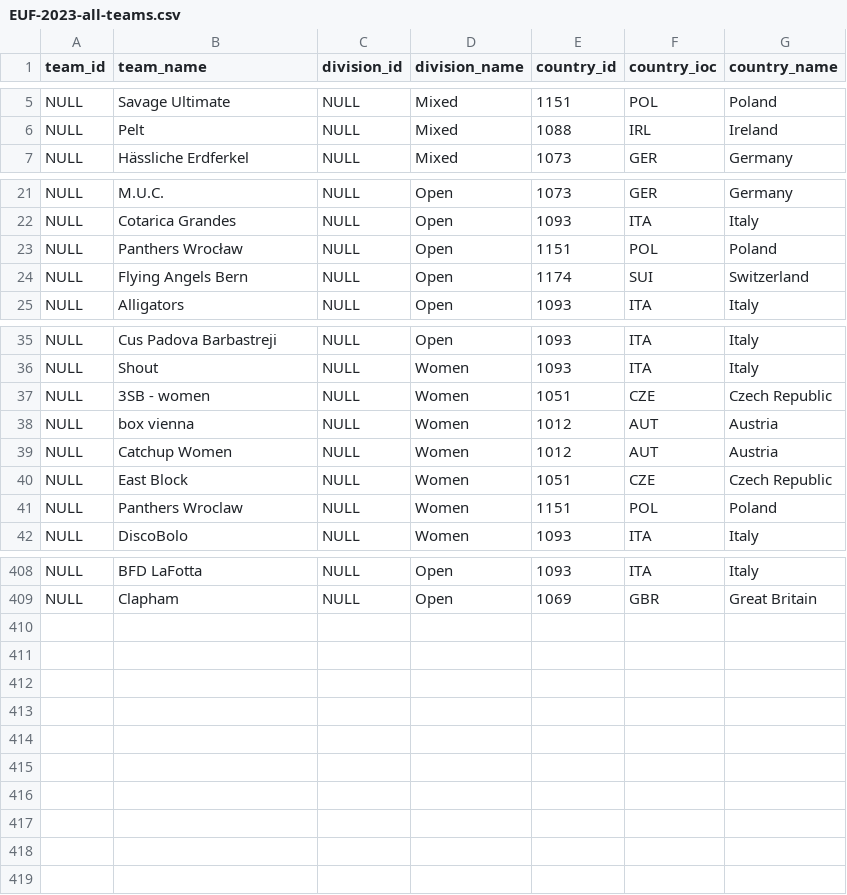
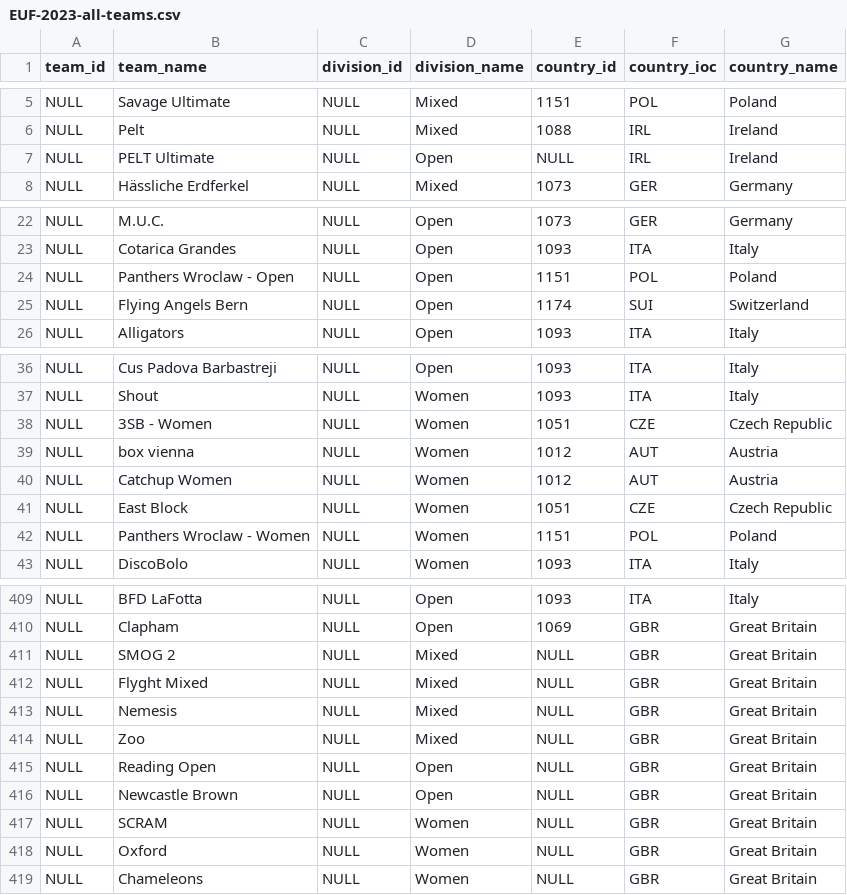
Before and after one commit to vasurav/eucs_explorer, a CSV file: data/2023/EUF-2023-all-teams.csv, drawn as a sheet; only a part is shown, gaps mark what is left out; the diff covers the shown part only.

Commit message:
Added teams from 2023 that were breaking the image links.

```diff
--- a/data/2023/EUF-2023-all-teams.csv
+++ b/data/2023/EUF-2023-all-teams.csv
@@ -6,2 +6,3 @@ NULL,"Savage Ultimate",NULL,"Mixed","1151","POL","Poland"
 NULL,"Pelt",NULL,"Mixed","1088","IRL","Ireland"
+NULL,"PELT Ultimate",NULL,"Open",NULL,"IRL","Ireland"
 NULL,"Hässliche Erdferkel",NULL,"Mixed","1073","GER","Germany"
@@ -22,3 +23,3 @@ NULL,"M.U.C.",NULL,"Open","1073","GER","Germany"
 NULL,"Cotarica Grandes",NULL,"Open","1093","ITA","Italy"
-NULL,"Panthers Wrocław",NULL,"Open","1151","POL","Poland"
+NULL,"Panthers Wroclaw - Open",NULL,"Open","1151","POL","Poland"
 NULL,"Flying Angels Bern",NULL,"Open","1174","SUI","Switzerland"
@@ -36,3 +37,3 @@ NULL,"Cus Padova Barbastreji",NULL,"Open","1093","ITA","Italy"
 NULL,"Shout",NULL,"Women","1093","ITA","Italy"
-NULL,"3SB - women",NULL,"Women","1051","CZE","Czech Republic"
+NULL,"3SB - Women",NULL,"Women","1051","CZE","Czech Republic"
 NULL,"box vienna",NULL,"Women","1012","AUT","Austria"
@@ -40,3 +41,3 @@ NULL,"Catchup Women",NULL,"Women","1012","AUT","Austria"
 NULL,"East Block",NULL,"Women","1051","CZE","Czech Republic"
-NULL,"Panthers Wroclaw",NULL,"Women","1151","POL","Poland"
+NULL,"Panthers Wroclaw - Women",NULL,"Women","1151","POL","Poland"
 NULL,"DiscoBolo",NULL,"Women","1093","ITA","Italy"
@@ -409 +410,10 @@ NULL,"BFD LaFotta",NULL,"Open","1093","ITA","Italy"
 NULL,"Clapham",NULL,"Open","1069","GBR","Great Britain"
+NULL,"SMOG 2",NULL,"Mixed",NULL,"GBR","Great Britain"
+NULL,"Flyght Mixed",NULL,"Mixed",NULL,"GBR","Great Britain"
+NULL,"Nemesis",NULL,"Mixed",NULL,"GBR","Great Britain"
+NULL,"Zoo",NULL,"Mixed",NULL,"GBR","Great Britain"
+NULL,"Reading Open",NULL,"Open",NULL,"GBR","Great Britain"
+NULL,"Newcastle Brown",NULL,"Open",NULL,"GBR","Great Britain"
+NULL,"SCRAM",NULL,"Women",NULL,"GBR","Great Britain"
+NULL,"Oxford",NULL,"Women",NULL,"GBR","Great Britain"
+NULL,"Chameleons",NULL,"Women",NULL,"GBR","Great Britain"
```
Also changed, not shown: 4 edited cells elsewhere in this file.
